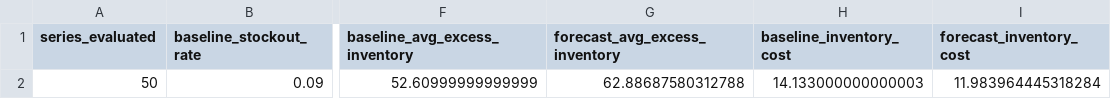
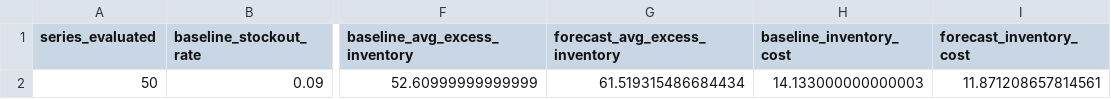
Before and after one commit to irishz12/Demand-Forecasting-Inventory-Intelligence, a CSV file: reports/inventory_simulation_decision_time.csv, drawn as a sheet; only a part is shown, gaps mark what is left out; the diff names each change by its address in the sheet, - before the commit and + after, or states it on an @@ line.

Commit message:
Finalize demand forecasting pipeline and deployment

```diff
--- a/reports/inventory_simulation_decision_time.csv
+++ b/reports/inventory_simulation_decision_time.csv
-G2 (forecast_avg_excess_inventory): 62.88687580312788
+G2 (forecast_avg_excess_inventory): 61.519315486684434
-I2 (forecast_inventory_cost): 11.983964445318284
+I2 (forecast_inventory_cost): 11.871208657814561
```
Also changed, not shown: 12 other files.
